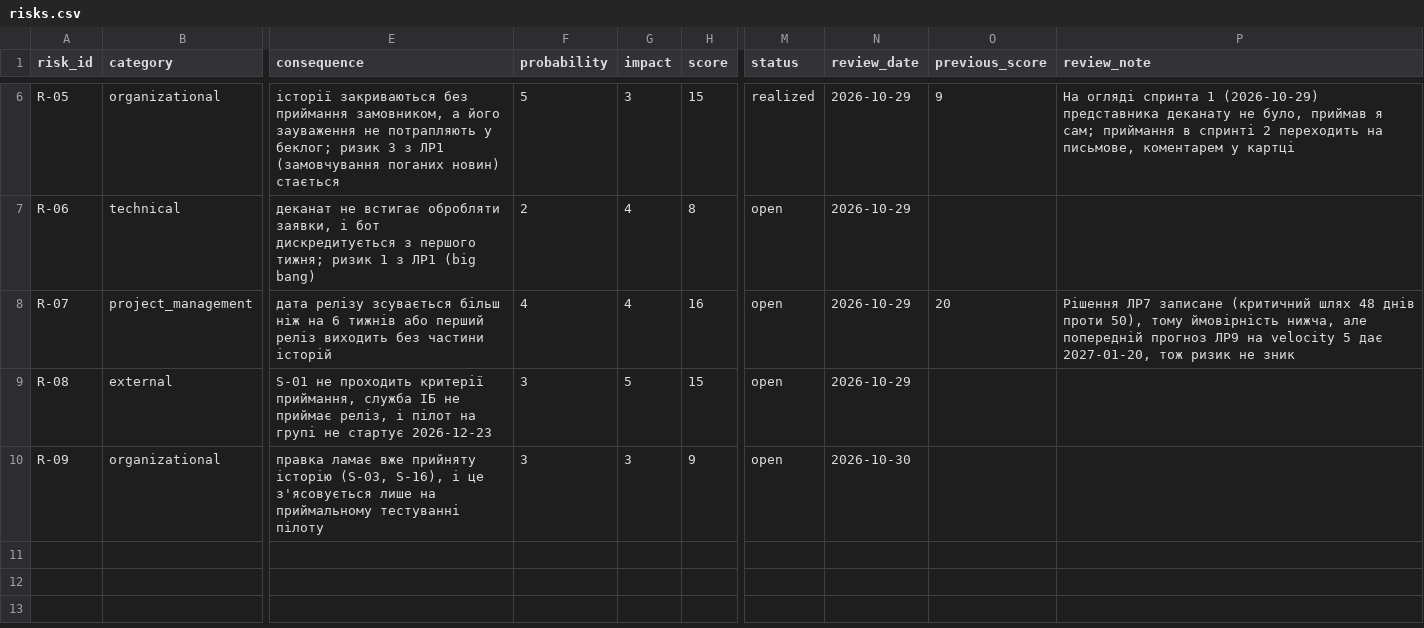
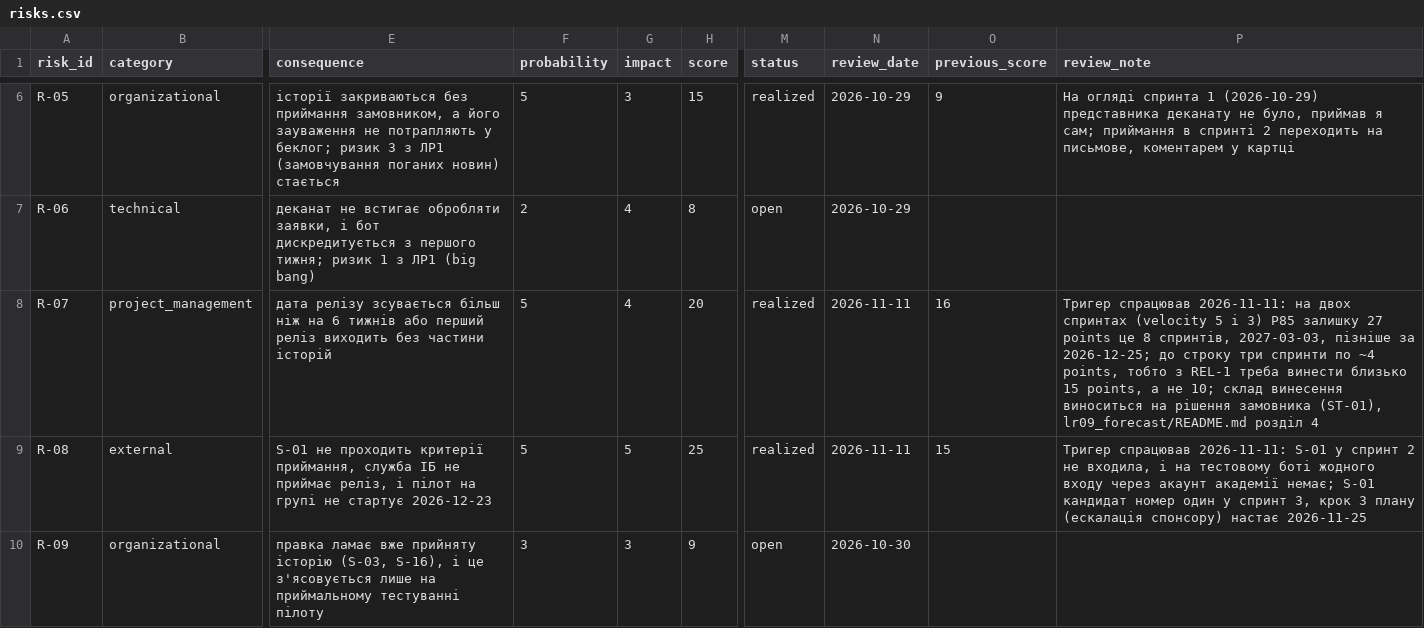
Before and after one commit to oleninbr/pm-2026-kn42-olenin, a CSV file: lr11_risks_quality/risks.csv, drawn as a sheet; only a part is shown, gaps mark what is left out; the diff names each change by its address in the sheet, - before the commit and + after, or states it on an @@ line.

Commit message:
ЛР9: velocity двох спринтів і прогноз P85 2027-03-03; R-07 і R-08 спрацювали (2026-11-11)

```diff
--- a/lr11_risks_quality/risks.csv
+++ b/lr11_risks_quality/risks.csv
-F8 (probability): 4
+F8 (probability): 5
-H8 (score): 16
+H8 (score): 20
-M8:M9 (status): open
+M8:M9 (status): realized
-N8:N9 (review_date): 2026-10-29
+N8:N9 (review_date): 2026-11-11
-O8 (previous_score): 20
+O8 (previous_score): 16
-P8 (review_note): Рішення ЛР7 записане (критичний шлях 48 днів проти 50), тому ймовірність нижча, але попередній прогноз ЛР9 на velocity 5 дає 2027-01-20, тож ризик не зник
+P8 (review_note): Тригер спрацював 2026-11-11: на двох спринтах (velocity 5 і 3) P85 залишку 27 points це 8 спринтів, 2027-03-03, пізніше за 2026-12-25; до строку три спринти по ~4 points, тобто з REL-1 треба винести близько 15 points, а не 10; склад винесення виноситься на рішення замовника (ST-01), lr09_forecast/README.md розділ 4
-F9 (probability): 3
+F9 (probability): 5
-H9 (score): 15
+H9 (score): 25
-O9 (previous_score): (empty)
+O9 (previous_score): 15
-P9 (review_note): (empty)
+P9 (review_note): Тригер спрацював 2026-11-11: S-01 у спринт 2 не входила, і на тестовому боті жодного входу через акаунт академії немає; S-01 кандидат номер один у спринт 3, крок 3 плану (ескалація спонсору) настає 2026-11-25
```
Also changed, not shown: 3 other files.
